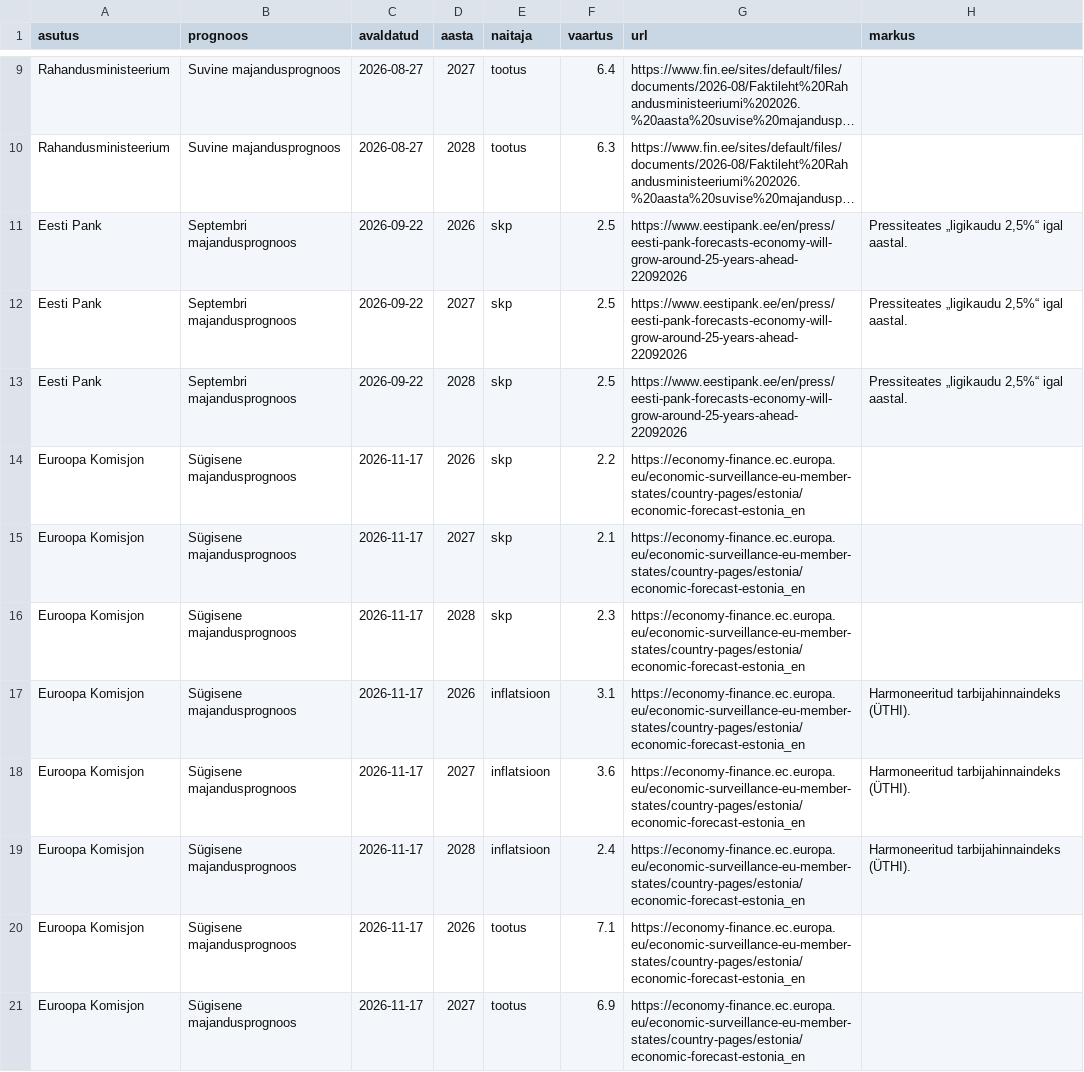
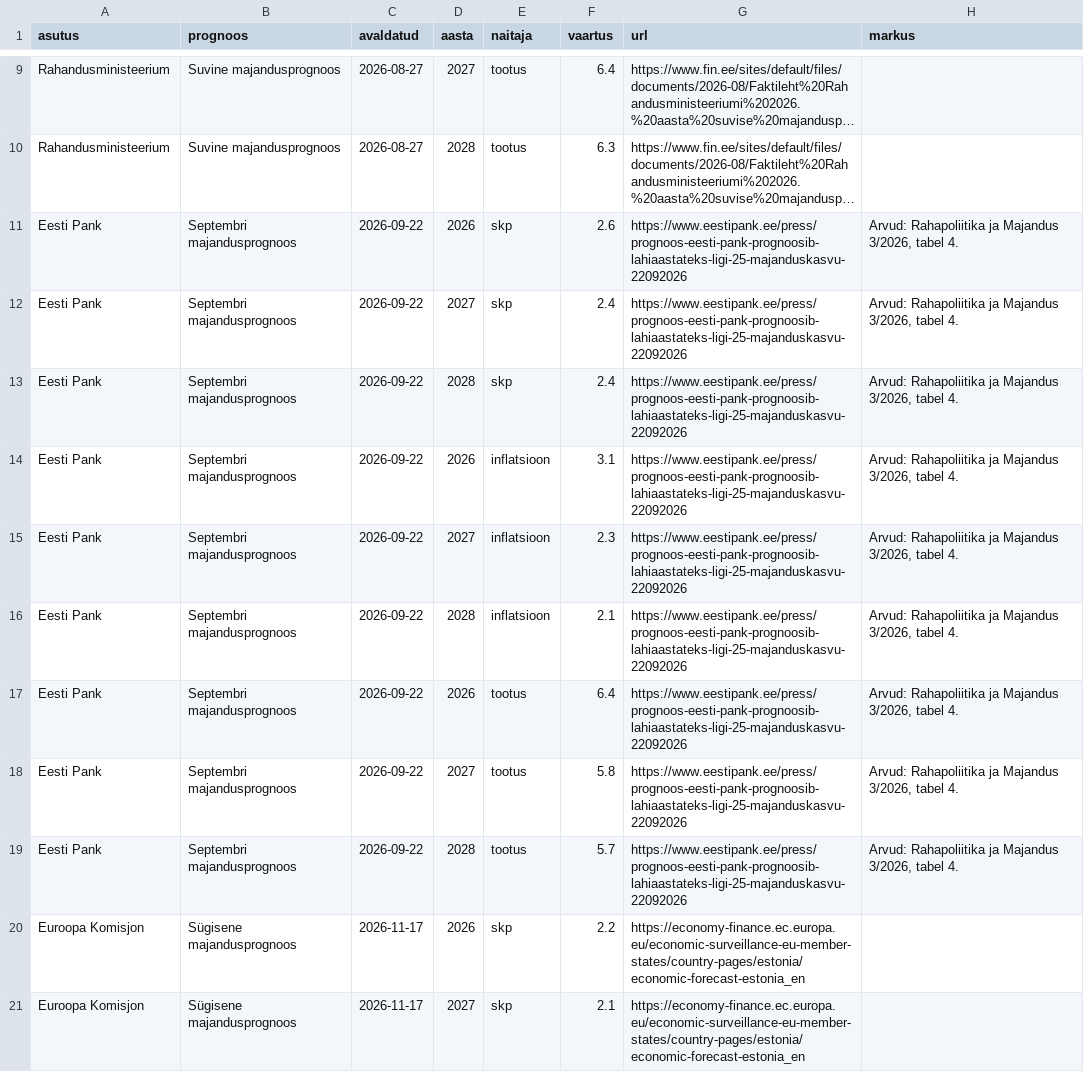
Before and after one commit to karel150/MKMgraafikud, a CSV file: andmed/prognoosid.csv, drawn as a sheet; only a part is shown, gaps mark what is left out; the shorter side is filled out with more unchanged rows; long unchanged cells end in …; the diff names each change by its address in the sheet, - before the commit and + after, or states it on an @@ line.

```diff
--- a/andmed/prognoosid.csv
+++ b/andmed/prognoosid.csv
-F11 (vaartus): 2.5
+F11 (vaartus): 2.6
-G11:G13 (url): https://www.eestipank.ee/en/press/eesti-pank-forecasts-economy-will-grow-around-25-years-ahead-22092026
+G11:G13 (url): https://www.eestipank.ee/press/prognoos-eesti-pank-prognoosib-lahiaastateks-ligi-25-majanduskasvu-22092026
-H11:H13 (markus): Pressiteates „ligikaudu 2,5%“ igal aastal.
+H11:H13 (markus): Arvud: Rahapoliitika ja Majandus 3/2026, tabel 4.
-F12:F13 (vaartus): 2.5
+F12:F13 (vaartus): 2.4
+row 14: Eesti Pank | Septembri majandusprognoos | 2026-09-22 | 2026 | inflatsioon | 3.1 | https://www.eestipank.ee/press/prognoos-eesti-pank-prognoosib-lahiaastateks-ligi-25-majanduskasvu-22092026 | Arvud: Rahapoliitika ja Majandus 3/2026, tabel 4.
+row 15: Eesti Pank | Septembri majandusprognoos | 2026-09-22 | 2027 | inflatsioon | 2.3 | https://www.eestipank.ee/press/prognoos-eesti-pank-prognoosib-lahiaastateks-ligi-25-majanduskasvu-22092026 | Arvud: Rahapoliitika ja Majandus 3/2026, tabel 4.
+row 16: Eesti Pank | Septembri majandusprognoos | 2026-09-22 | 2028 | inflatsioon | 2.1 | https://www.eestipank.ee/press/prognoos-eesti-pank-prognoosib-lahiaastateks-ligi-25-majanduskasvu-22092026 | Arvud: Rahapoliitika ja Majandus 3/2026, tabel 4.
+row 17: Eesti Pank | Septembri majandusprognoos | 2026-09-22 | 2026 | tootus | 6.4 | https://www.eestipank.ee/press/prognoos-eesti-pank-prognoosib-lahiaastateks-ligi-25-majanduskasvu-22092026 | Arvud: Rahapoliitika ja Majandus 3/2026, tabel 4.
+row 18: Eesti Pank | Septembri majandusprognoos | 2026-09-22 | 2027 | tootus | 5.8 | https://www.eestipank.ee/press/prognoos-eesti-pank-prognoosib-lahiaastateks-ligi-25-majanduskasvu-22092026 | Arvud: Rahapoliitika ja Majandus 3/2026, tabel 4.
+row 19: Eesti Pank | Septembri majandusprognoos | 2026-09-22 | 2028 | tootus | 5.7 | https://www.eestipank.ee/press/prognoos-eesti-pank-prognoosib-lahiaastateks-ligi-25-majanduskasvu-22092026 | Arvud: Rahapoliitika ja Majandus 3/2026, tabel 4.
```
